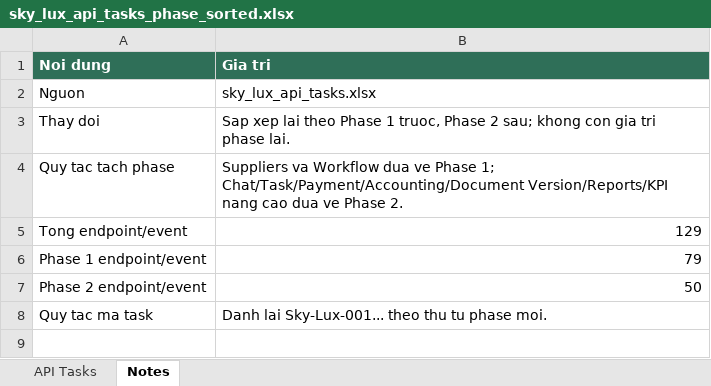
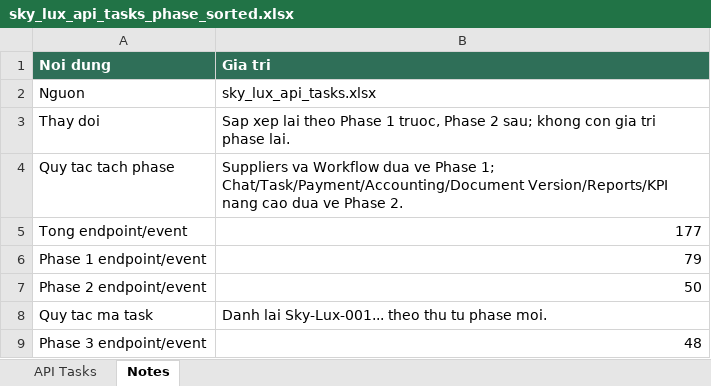
Before and after one commit to vo-huy-hoang/Sky-Lux-Business, an Excel workbook: sky_lux_api_tasks_phase_sorted.xlsx, sheet Notes, drawn as a sheet; values as stored, in another font and other column widths than the file's, no borders; the diff names each change by its address in the sheet, - before the commit and + after, or states it on an @@ line.

```diff
--- a/sky_lux_api_tasks_phase_sorted.xlsx (sheet Notes)
+++ b/sky_lux_api_tasks_phase_sorted.xlsx (sheet Notes)
-B5 (Gia tri): 129
+B5 (Gia tri): 177
+row 9: Phase 3 endpoint/event | 48
```
Also changed, not shown: sheet API Tasks, 37 other files.
